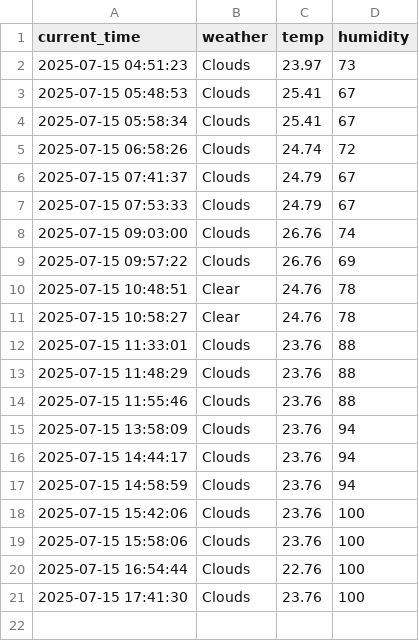
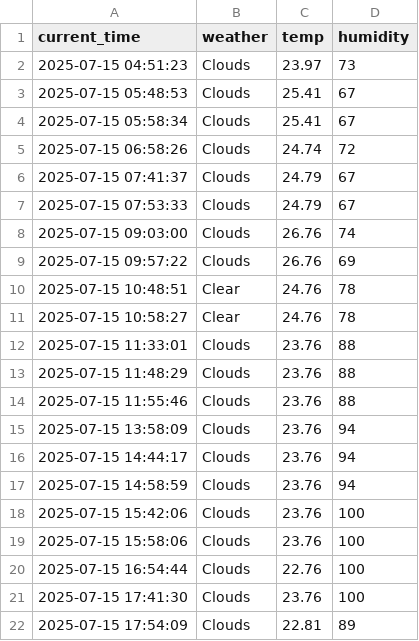
Before and after one commit to ahnyouhan/seoul_weather_5m, a CSV file: seoul_weather.csv, drawn as a sheet; the diff names each change by its address in the sheet, - before the commit and + after, or states it on an @@ line.

```diff
--- a/seoul_weather.csv
+++ b/seoul_weather.csv
+row 22: 2025-07-15 17:54:09 | Clouds | 22.81 | 89
```
